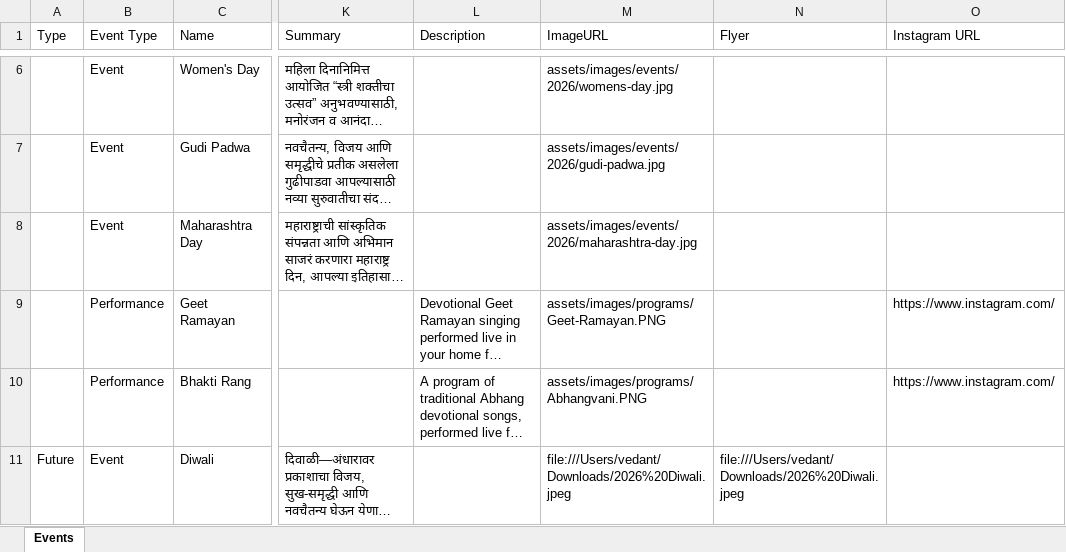
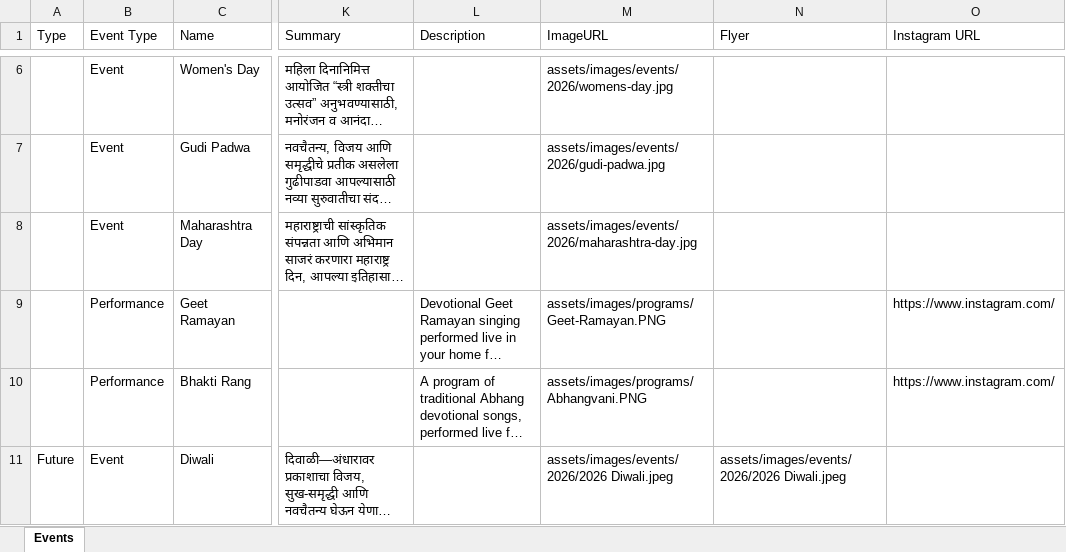
Before and after one commit to sankalpmarathimandal-debug/SankalpMarathiMandalWebsite, an Excel workbook: data/events.xlsx, sheet Events, drawn as a sheet; only a part is shown, gaps mark what is left out; long unchanged cells end in …; values as stored, in another font and other column widths than the file's, no borders; the diff names each change by its address in the sheet, - before the commit and + after, or states it on an @@ line.

Commit message:
Admin: edit data/events.xlsx via table editor

```diff
--- a/data/events.xlsx (sheet Events)
+++ b/data/events.xlsx (sheet Events)
-M11 (ImageURL): file:///Users/vedant/Downloads/2026%20Diwali.jpeg
+M11 (ImageURL): assets/images/events/2026/2026 Diwali.jpeg
-N11 (Flyer): file:///Users/vedant/Downloads/2026%20Diwali.jpeg
+N11 (Flyer): assets/images/events/2026/2026 Diwali.jpeg
```
